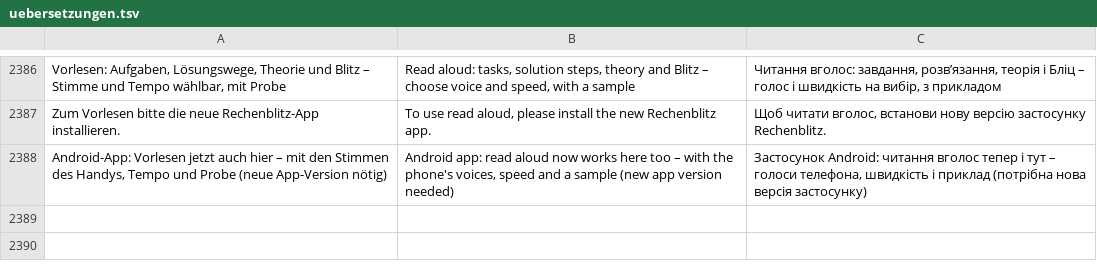
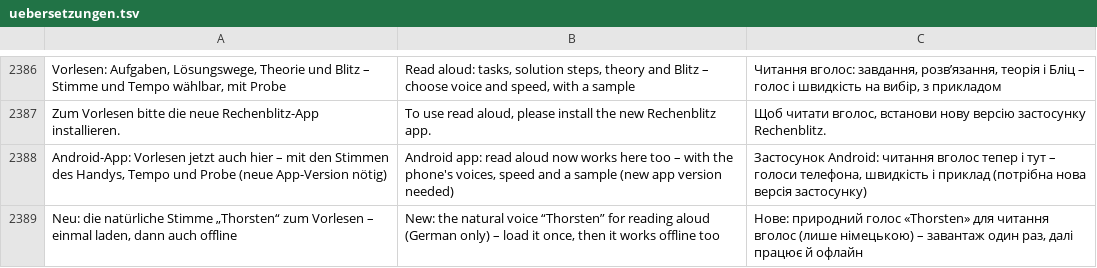
Before and after one commit to marceldaum-commits/AndroidApps, a TSV file: i18n/uebersetzungen.tsv, drawn as a sheet; only a part is shown, gaps mark what is left out; the diff names each change by its address in the sheet, - before the commit and + after, or states it on an @@ line.

```diff
--- a/i18n/uebersetzungen.tsv
+++ b/i18n/uebersetzungen.tsv
+row 2389: Neu: die natürliche Stimme „Thorsten“ zum Vorlesen – einmal laden, dann auch offline | New: the natural voice “Thorsten” for reading aloud (German only) – load it once, then it works offline too | Нове: природний голос «Thorsten» для читання вголос (лише німецькою) – завантаж один раз, далі працює й офлайн
```
Also changed, not shown: 21 other files.
